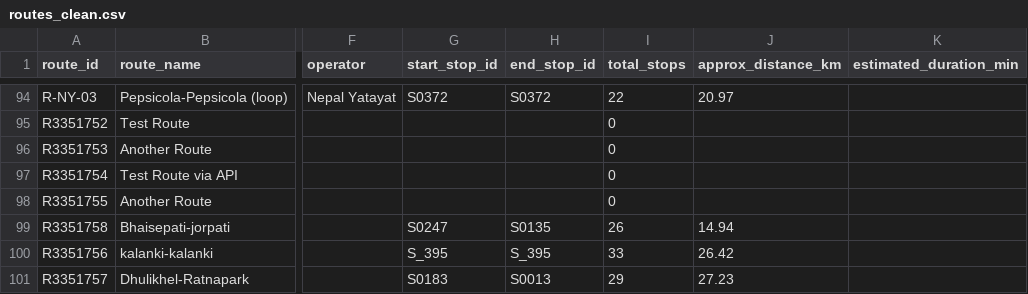
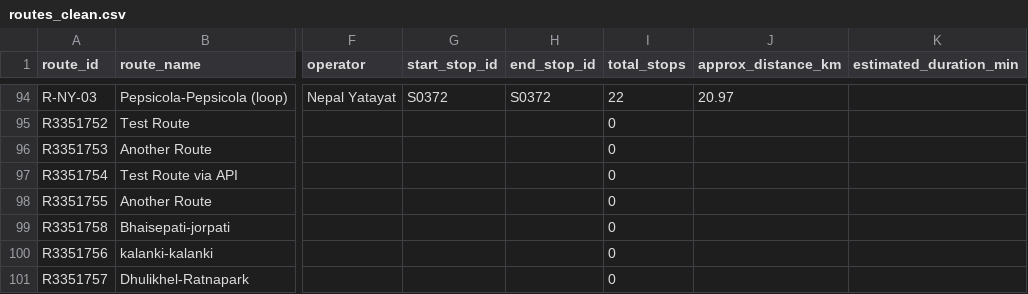
Before and after one commit to dineshbhatta012/minor-project-BE, a CSV file: data/processed/routes_clean.csv, drawn as a sheet; only a part is shown, gaps mark what is left out; the diff names each change by its address in the sheet, - before the commit and + after, or states it on an @@ line.

Commit message:
Add three new routes with 0 stops: kalanki-kalanki, dhulikhel-ratnapark, bhaisepati-jorpati

```diff
--- a/data/processed/routes_clean.csv
+++ b/data/processed/routes_clean.csv
-G99 (start_stop_id): S0247
+G99 (start_stop_id): (empty)
-H99 (end_stop_id): S0135
+H99 (end_stop_id): (empty)
-I99 (total_stops): 26
+I99 (total_stops): 0
-J99 (approx_distance_km): 14.94
+J99 (approx_distance_km): (empty)
-G100 (start_stop_id): S_395
+G100 (start_stop_id): (empty)
-H100 (end_stop_id): S_395
+H100 (end_stop_id): (empty)
-I100 (total_stops): 33
+I100 (total_stops): 0
-J100 (approx_distance_km): 26.42
+J100 (approx_distance_km): (empty)
-G101 (start_stop_id): S0183
+G101 (start_stop_id): (empty)
-H101 (end_stop_id): S0013
+H101 (end_stop_id): (empty)
-I101 (total_stops): 29
+I101 (total_stops): 0
-J101 (approx_distance_km): 27.23
+J101 (approx_distance_km): (empty)
```
Also changed, not shown: data/processed/routes_clean_no_notes.csv.
